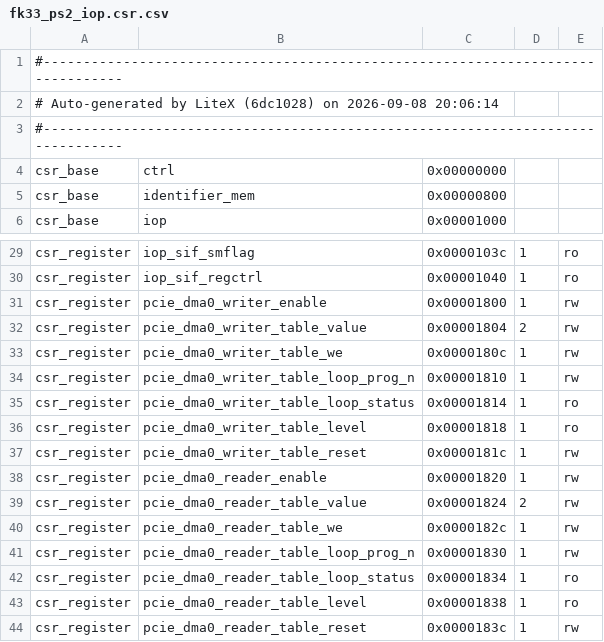
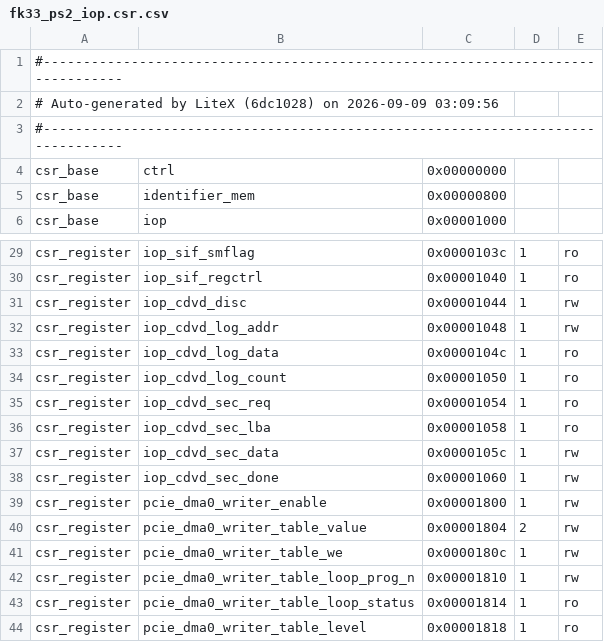
Before and after one commit to Dracnea/PS2-Xilinx-UltrascalePlus, a CSV file: bitstreams/fk33_ps2_iop.csr.csv, drawn as a sheet; only a part is shown, gaps mark what is left out; the shorter side is filled out with more unchanged rows.

```diff
--- a/bitstreams/fk33_ps2_iop.csr.csv
+++ b/bitstreams/fk33_ps2_iop.csr.csv
@@ -1,3 +1,3 @@
 #--------------------------------------------------------------------------------
-# Auto-generated by LiteX (6dc1028) on 2026-09-08 20:06:14
+# Auto-generated by LiteX (6dc1028) on 2026-09-09 03:09:56
 #--------------------------------------------------------------------------------
@@ -30,2 +30,10 @@ csr_register,iop_sif_smflag,0x0000103c,1,ro
 csr_register,iop_sif_regctrl,0x00001040,1,ro
+csr_register,iop_cdvd_disc,0x00001044,1,rw
+csr_register,iop_cdvd_log_addr,0x00001048,1,rw
+csr_register,iop_cdvd_log_data,0x0000104c,1,ro
+csr_register,iop_cdvd_log_count,0x00001050,1,ro
+csr_register,iop_cdvd_sec_req,0x00001054,1,ro
+csr_register,iop_cdvd_sec_lba,0x00001058,1,ro
+csr_register,iop_cdvd_sec_data,0x0000105c,1,rw
+csr_register,iop_cdvd_sec_done,0x00001060,1,rw
 csr_register,pcie_dma0_writer_enable,0x00001800,1,rw
```
Also changed, not shown: 1 other file.
